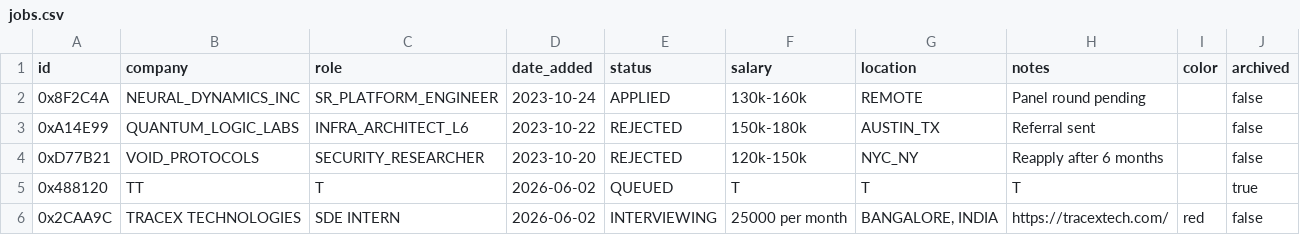
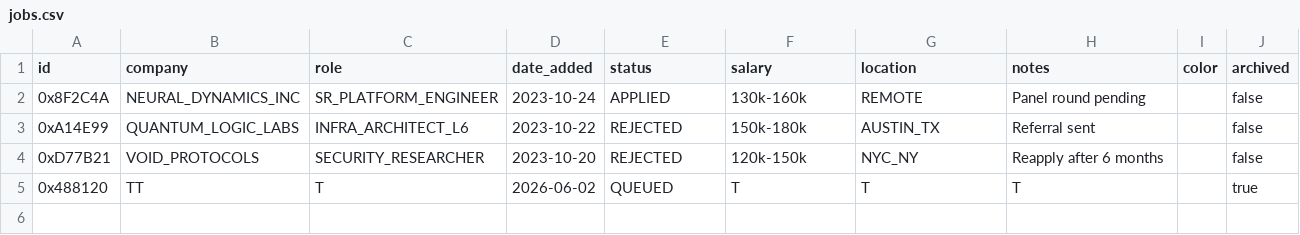
Before and after one commit to DeadStar009/JobTracker, a CSV file: data/jobs.csv, drawn as a sheet.

Commit message:
Update jobs.csv

```diff
--- a/data/jobs.csv
+++ b/data/jobs.csv
@@ -5,2 +5 @@ id,company,role,date_added,status,salary,location,notes,color,archived
 0x488120,TT,T,2026-06-02,QUEUED,T,T,T,,true
-0x2CAA9C,TRACEX TECHNOLOGIES,SDE INTERN,2026-06-02,INTERVIEWING,25000 per month,"BANGALORE, INDIA",https://tracextech.com/,red,false
```
